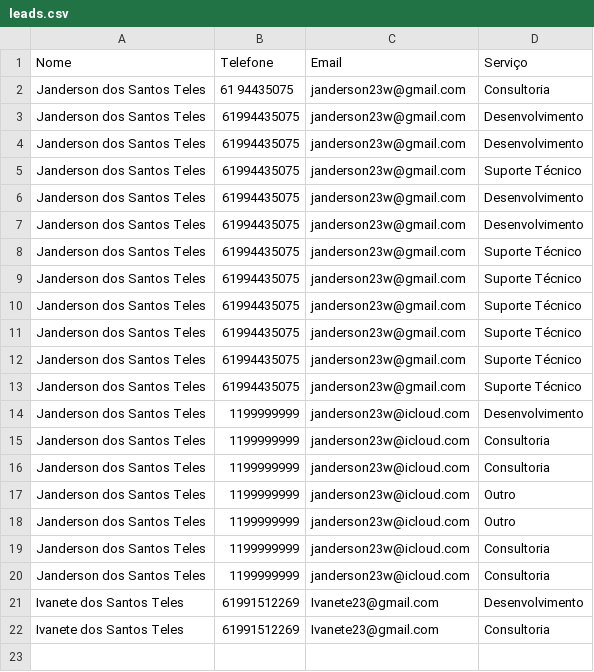
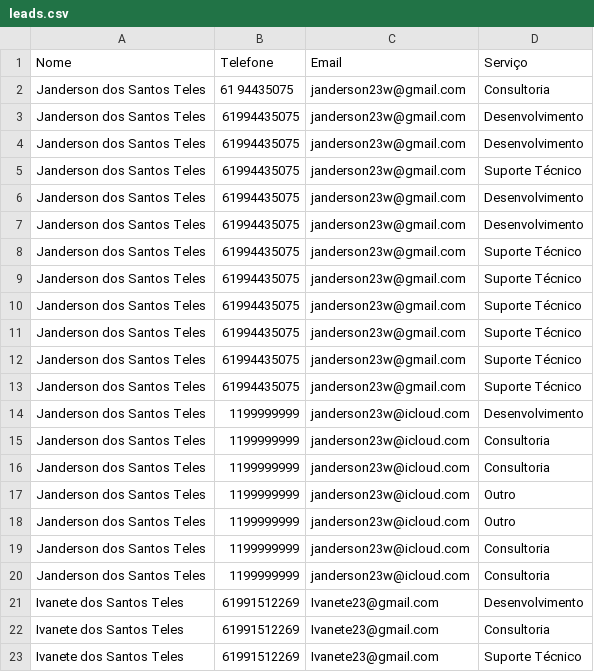
Before and after one commit to Janderson-Teles/MeuAppFlask, a CSV file: leads.csv, drawn as a sheet.

```diff
--- a/leads.csv
+++ b/leads.csv
@@ -22 +22,2 @@ Ivanete dos Santos Teles,61991512269,Ivanete23@gmail.com,Desenvolvimento
 Ivanete dos Santos Teles,61991512269,Ivanete23@gmail.com,Consultoria
+Ivanete dos Santos Teles,61991512269,Ivanete23@gmail.com,Suporte Técnico
```
Also changed, not shown: 1 other file.
